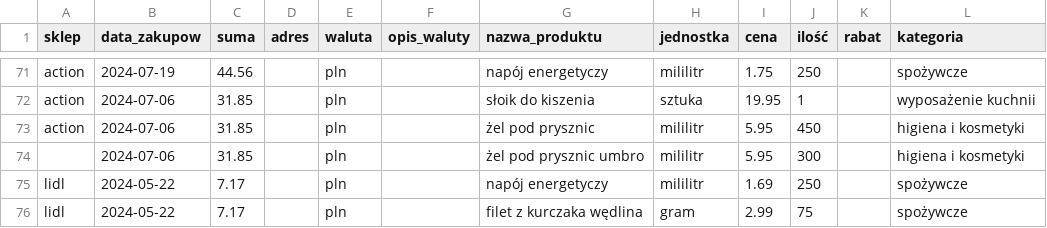
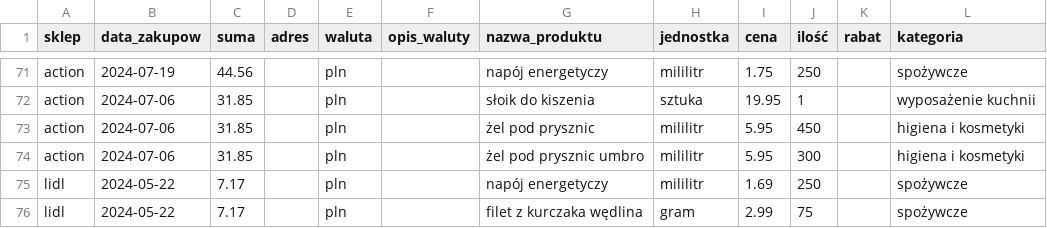
Before and after one commit to Krzychu142/receipts, a CSV file: data/data.csv, drawn as a sheet; only a part is shown, gaps mark what is left out; the diff names each change by its address in the sheet, - before the commit and + after, or states it on an @@ line.

Commit message:
corrected data and transaction, tested

```diff
--- a/data/data.csv
+++ b/data/data.csv
-A74 (sklep): (empty)
+A74 (sklep): action
```
Also changed, not shown: 2 other files.
